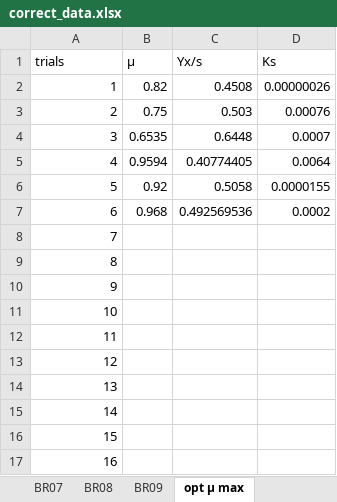
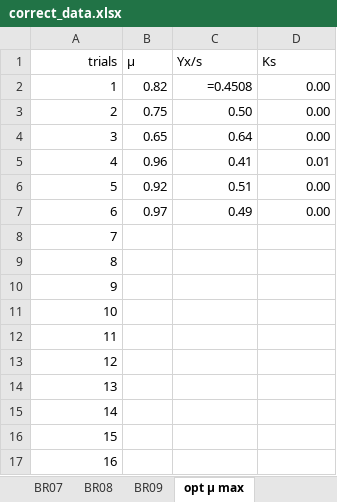
Before and after one commit to costasmexis/ModelMind, an Excel workbook: Bioindustry/data/correct_data.xlsx, sheet opt μ max, drawn as a sheet; values as stored, in another font and other column widths than the file's, no borders; formulas without a stored value are shown as written; the diff names each change by its address in the sheet, - before the commit and + after, or states it on an @@ line.

```diff
--- a/Bioindustry/data/correct_data.xlsx (sheet opt μ max)
+++ b/Bioindustry/data/correct_data.xlsx (sheet opt μ max)
-A1 alignment: left
+A1 alignment: right
-C2 (Yx/s): 0.4508
+C2 (Yx/s): =0.4508
-D2 (Ks): 0.00000026
+D2 (Ks): 0.00
-C3 (Yx/s): 0.503
+C3 (Yx/s): 0.50
-D3 (Ks): 0.00076
+D3 (Ks): 0.00
-B4 (μ): 0.6535
+B4 (μ): 0.65
-C4 (Yx/s): 0.6448
+C4 (Yx/s): 0.64
-D4 (Ks): 0.0007
+D4 (Ks): 0.00
-B5 (μ): 0.9594
+B5 (μ): 0.96
-C5 (Yx/s): 0.40774405
+C5 (Yx/s): 0.41
-D5 (Ks): 0.0064
+D5 (Ks): 0.01
-C6 (Yx/s): 0.5058
+C6 (Yx/s): 0.51
-D6 (Ks): 0.0000155
+D6 (Ks): 0.00
-B7 (μ): 0.968
+B7 (μ): 0.97
-C7 (Yx/s): 0.492569536
+C7 (Yx/s): 0.49
-D7 (Ks): 0.0002
+D7 (Ks): 0.00
```
Also changed, not shown: sheet BR05, sheet BR01, sheet BR04, sheet BR06, sheet BR09, sheet BR08, 3 more sheets, 2 other files.
